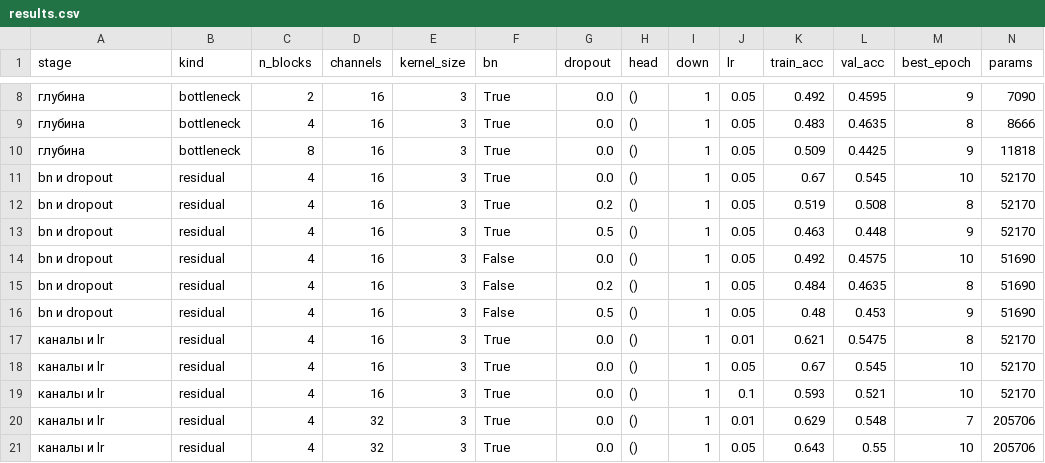
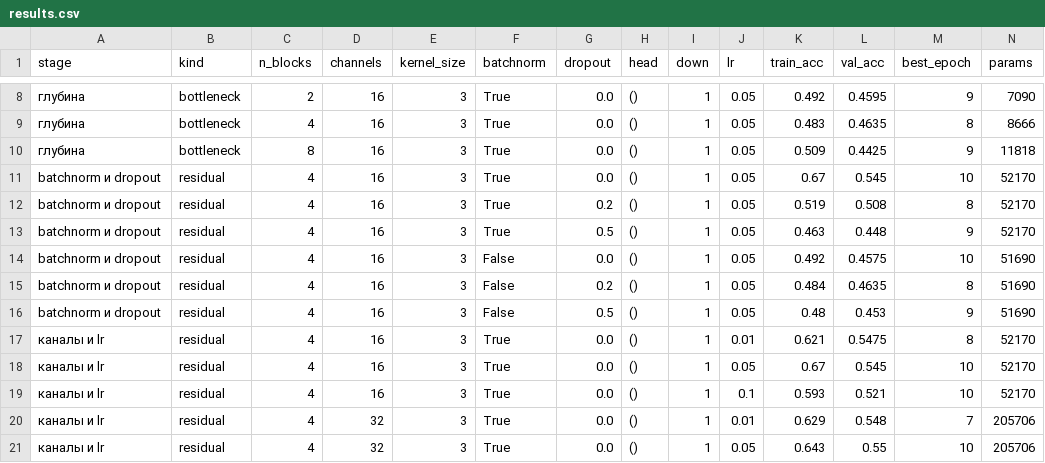
Before and after one commit to UsusCimex/NSU_DeepLearning, a CSV file: labs/lab-06-resnet/results.csv, drawn as a sheet; only a part is shown, gaps mark what is left out; the diff names each change by its address in the sheet, - before the commit and + after, or states it on an @@ line.

```diff
--- a/labs/lab-06-resnet/results.csv
+++ b/labs/lab-06-resnet/results.csv
-F1: bn
+F1: batchnorm
-A11:A16 (stage): bn и dropout
+A11:A16 (stage): batchnorm и dropout
```
Also changed, not shown: 2 other files.
